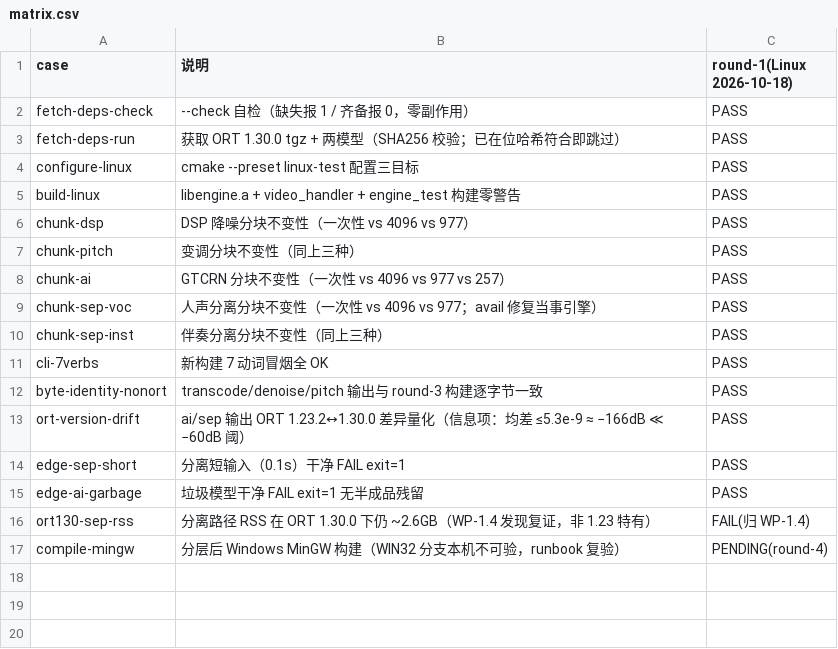
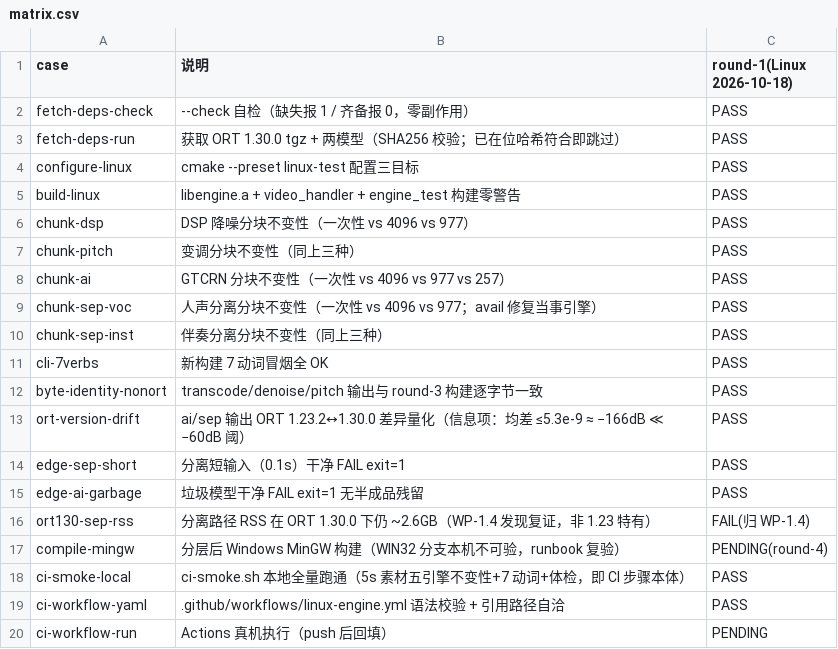
Before and after one commit to 537-tuzi/VideoHandler, a CSV file: docs/acceptance/wp-1.2-linux-build/matrix.csv, drawn as a sheet; the diff names each change by its address in the sheet, - before the commit and + after, or states it on an @@ line.

Commit message:
WP-1.2b linux-engine 工作流 + ci-smoke.sh（本地全绿即 CI 步骤本体；真机跑待 push 回填）

```diff
--- a/docs/acceptance/wp-1.2-linux-build/matrix.csv
+++ b/docs/acceptance/wp-1.2-linux-build/matrix.csv
+row 18: ci-smoke-local | ci-smoke.sh 本地全量跑通（5s 素材五引擎不变性+7 动词+体检，即 CI 步骤本体） | PASS
+row 19: ci-workflow-yaml | .github/workflows/linux-engine.yml 语法校验 + 引用路径自洽 | PASS
+row 20: ci-workflow-run | Actions 真机执行（push 后回填） | PENDING
```
Also changed, not shown: 3 other files.
